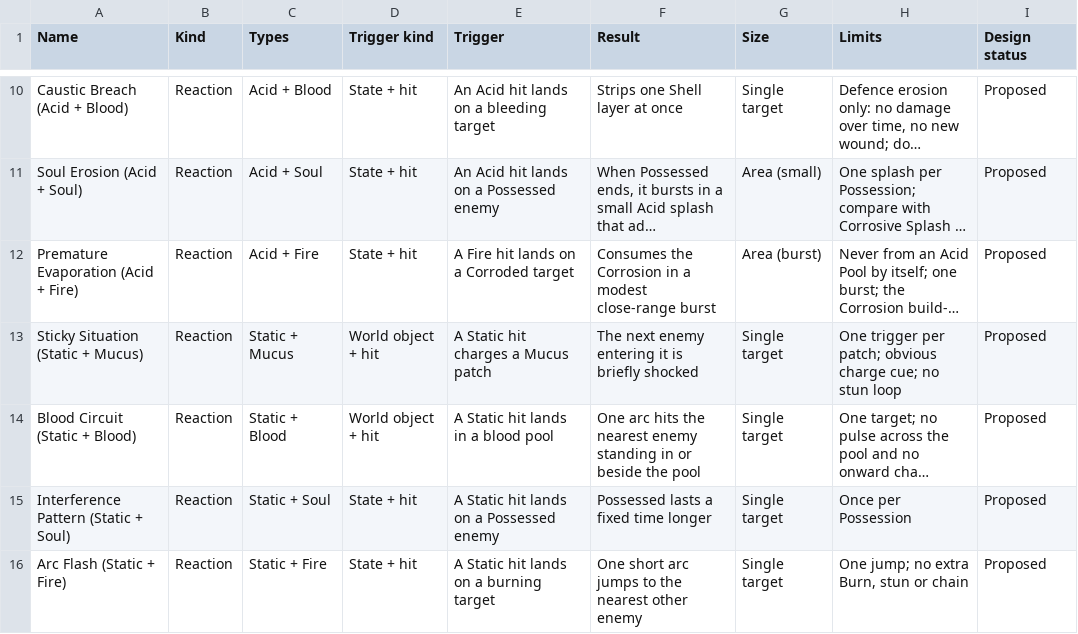
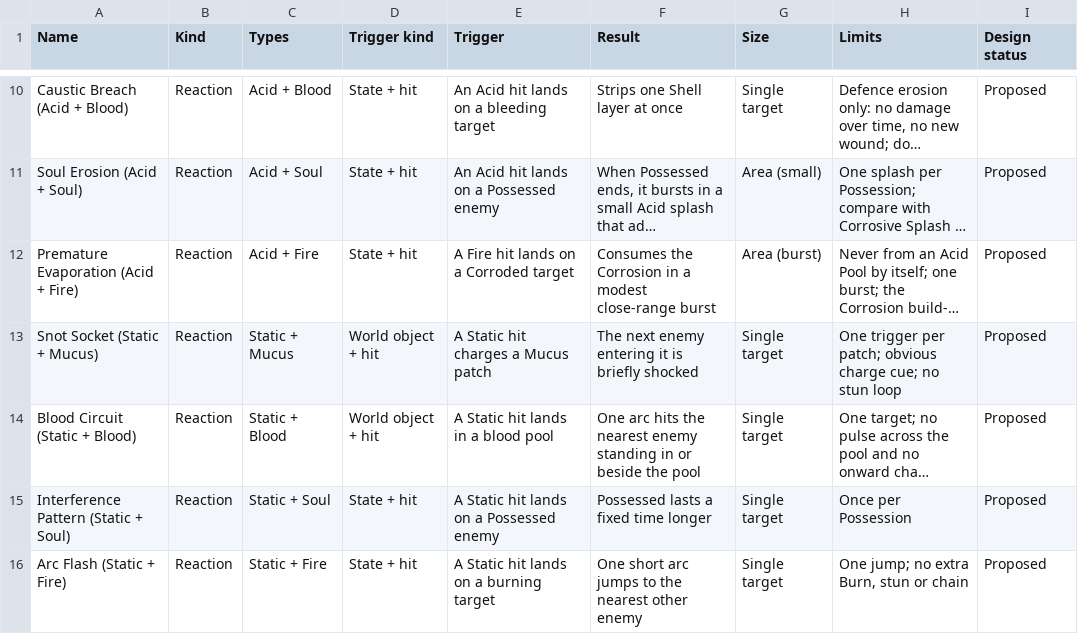
Before and after one commit to nickhuntdavis/alien-clay, a CSV file: redesign docs/tables/combat_interactions.csv, drawn as a sheet; only a part is shown, gaps mark what is left out; long unchanged cells end in …; the diff names each change by its address in the sheet, - before the commit and + after, or states it on an @@ line.

```diff
--- a/redesign docs/tables/combat_interactions.csv
+++ b/redesign docs/tables/combat_interactions.csv
-A13 (Name): Sticky Situation (Static + Mucus)
+A13 (Name): Snot Socket (Static + Mucus)
```
Also changed, not shown: redesign docs/tables/mechanics_statuses.csv, 6 other files.
